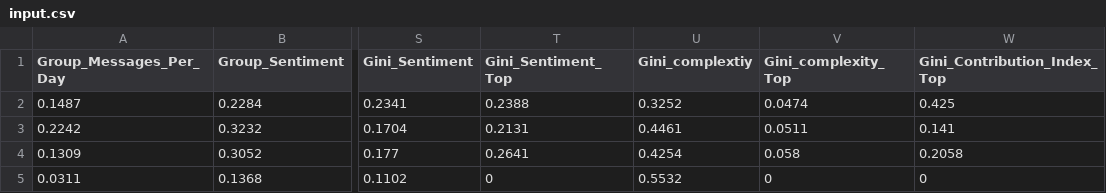
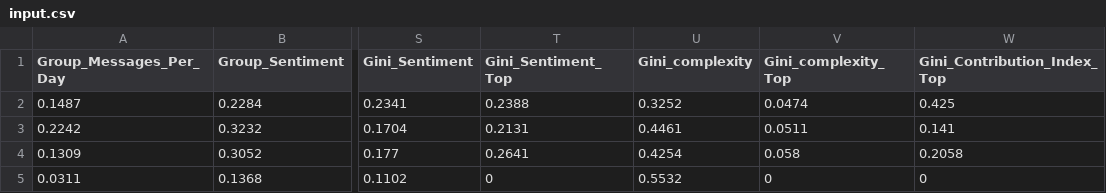
Before and after one commit to icknOrg/condor-ticketboard-analyzer, a CSV file: scripts/Regression/input.csv (was python_scripts/Regression/input.csv), drawn as a sheet; only a part is shown, gaps mark what is left out; the diff names each change by its address in the sheet, - before the commit and + after, or states it on an @@ line.

Commit message:
Statistical regression + new ML regression

```diff
--- a/python_scripts/Regression/input.csv
+++ b/scripts/Regression/input.csv
-U1: Gini_complextiy
+U1: Gini_complexity
```
Also changed, not shown: 41 other files.
